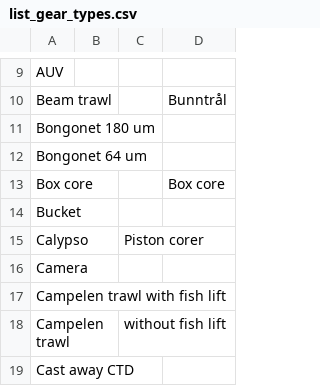
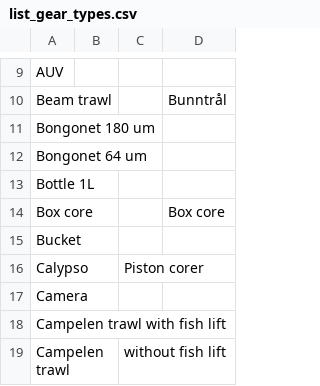
Before and after one commit to umeldt/darwinsheet, a CSV file: config/list_gear_types.csv, drawn as a sheet; only a part is shown, gaps mark what is left out; the shorter side is filled out with more unchanged rows; the diff names each change by its address in the sheet, - before the commit and + after, or states it on an @@ line.

Commit message:
New gear and sample types added following JC2-1

```diff
--- a/config/list_gear_types.csv
+++ b/config/list_gear_types.csv
+row 13: Bottle 1L
```
